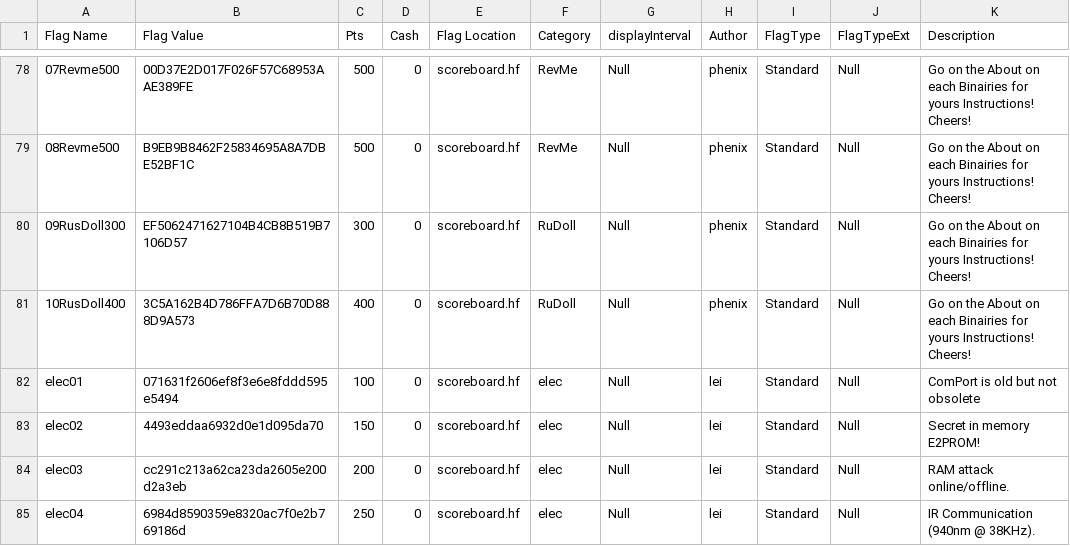
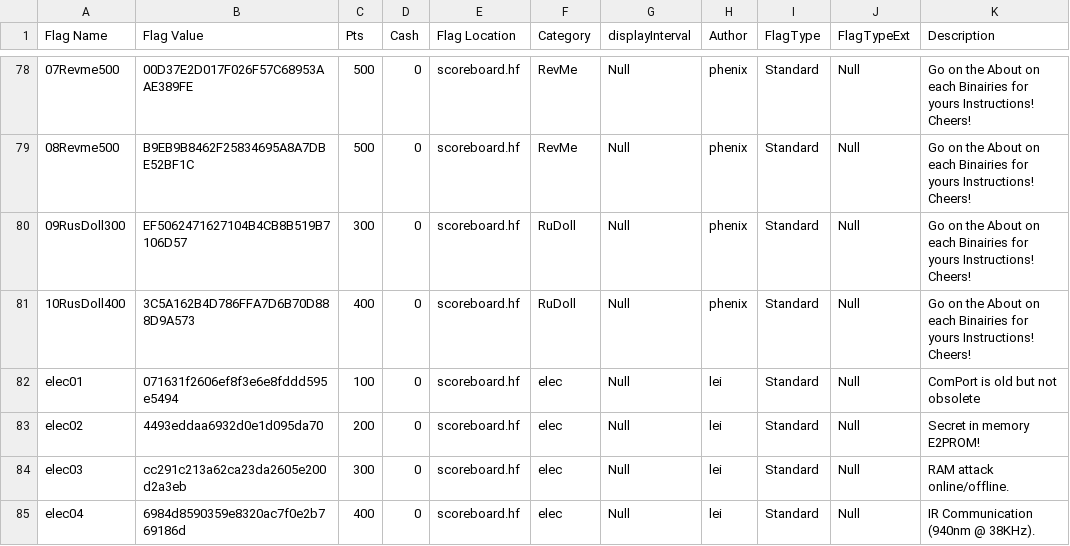
Before and after one commit to hackfestca/hfscoreboard, a CSV file: import/flags.csv, drawn as a sheet; only a part is shown, gaps mark what is left out; the diff names each change by its address in the sheet, - before the commit and + after, or states it on an @@ line.

```diff
--- a/import/flags.csv
+++ b/import/flags.csv
-C83 (Pts): 150
+C83 (Pts): 200
-C84 (Pts): 200
+C84 (Pts): 300
-C85 (Pts): 250
+C85 (Pts): 400
```
Also changed, not shown: 6 other files.
